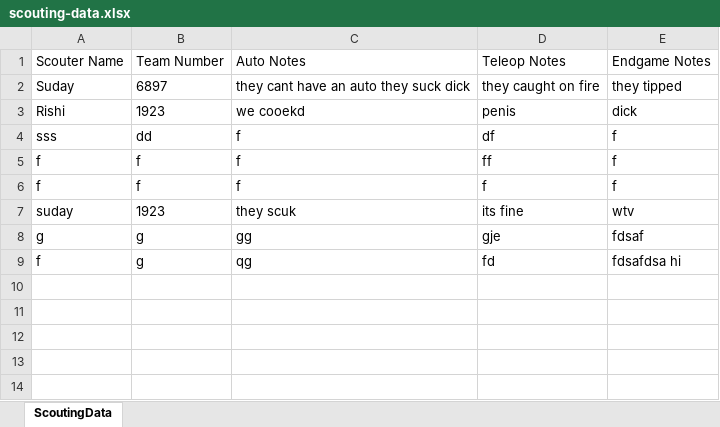
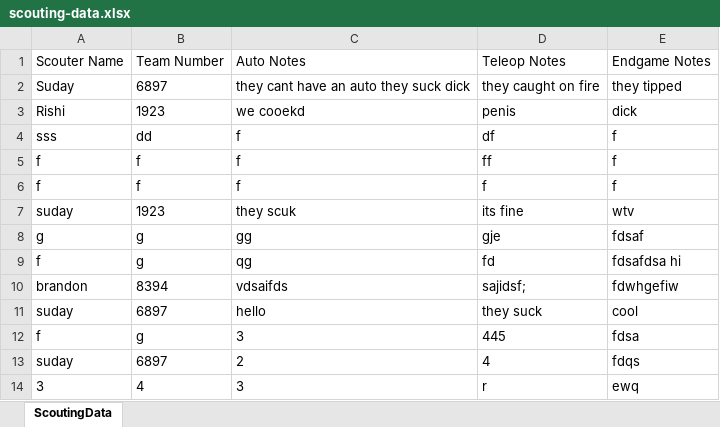
Before and after one commit to SudayKukreja/suday-scouting-app-test, an Excel workbook: backend/scouting-data.xlsx, sheet ScoutingData, drawn as a sheet; values as stored, in another font and other column widths than the file's, no borders; the diff names each change by its address in the sheet, - before the commit and + after, or states it on an @@ line.

```diff
--- a/backend/scouting-data.xlsx (sheet ScoutingData)
+++ b/backend/scouting-data.xlsx (sheet ScoutingData)
+row 10: brandon | 8394 | vdsaifds | sajidsf; | fdwhgefiw
+row 11: suday | 6897 | hello | they suck | cool
+row 12: f | g | 3 | 445 | fdsa
+row 13: suday | 6897 | 2 | 4 | fdqs
+row 14: 3 | 4 | 3 | r | ewq
```
Also changed, not shown: 1 other file.
